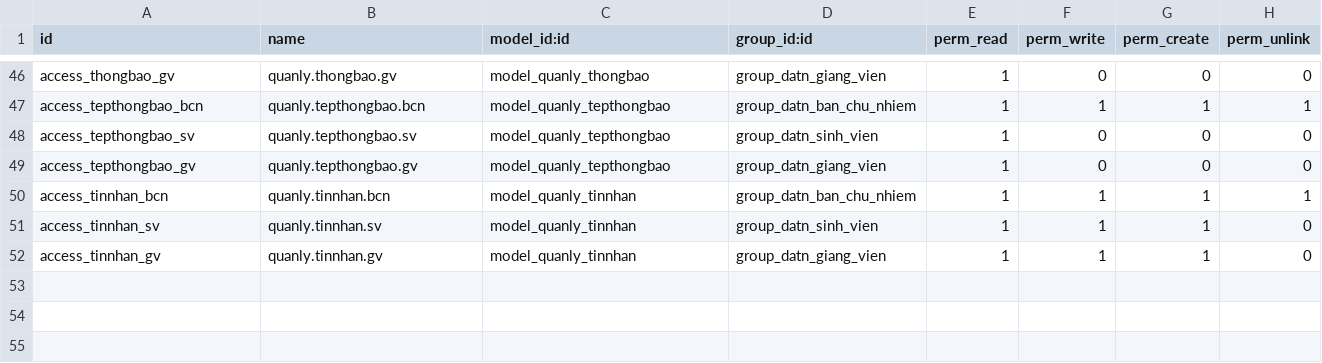
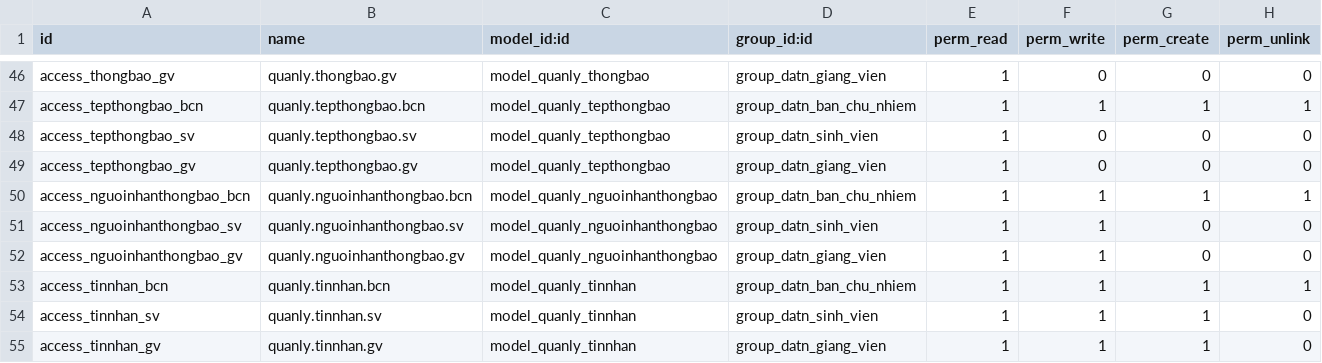
Before and after one commit to NhatNamPhan/Project_Odoo, a CSV file: custom_addons/quanly_datn/security/ir.model.access.csv, drawn as a sheet; only a part is shown, gaps mark what is left out; the diff names each change by its address in the sheet, - before the commit and + after, or states it on an @@ line.

```diff
--- a/custom_addons/quanly_datn/security/ir.model.access.csv
+++ b/custom_addons/quanly_datn/security/ir.model.access.csv
+row 50: access_nguoinhanthongbao_bcn | quanly.nguoinhanthongbao.bcn | model_quanly_nguoinhanthongbao | group_datn_ban_chu_nhiem | 1 | 1 | 1 | 1
+row 51: access_nguoinhanthongbao_sv | quanly.nguoinhanthongbao.sv | model_quanly_nguoinhanthongbao | group_datn_sinh_vien | 1 | 1 | 0 | 0
+row 52: access_nguoinhanthongbao_gv | quanly.nguoinhanthongbao.gv | model_quanly_nguoinhanthongbao | group_datn_giang_vien | 1 | 1 | 0 | 0
```
Also changed, not shown: 5 other files.
